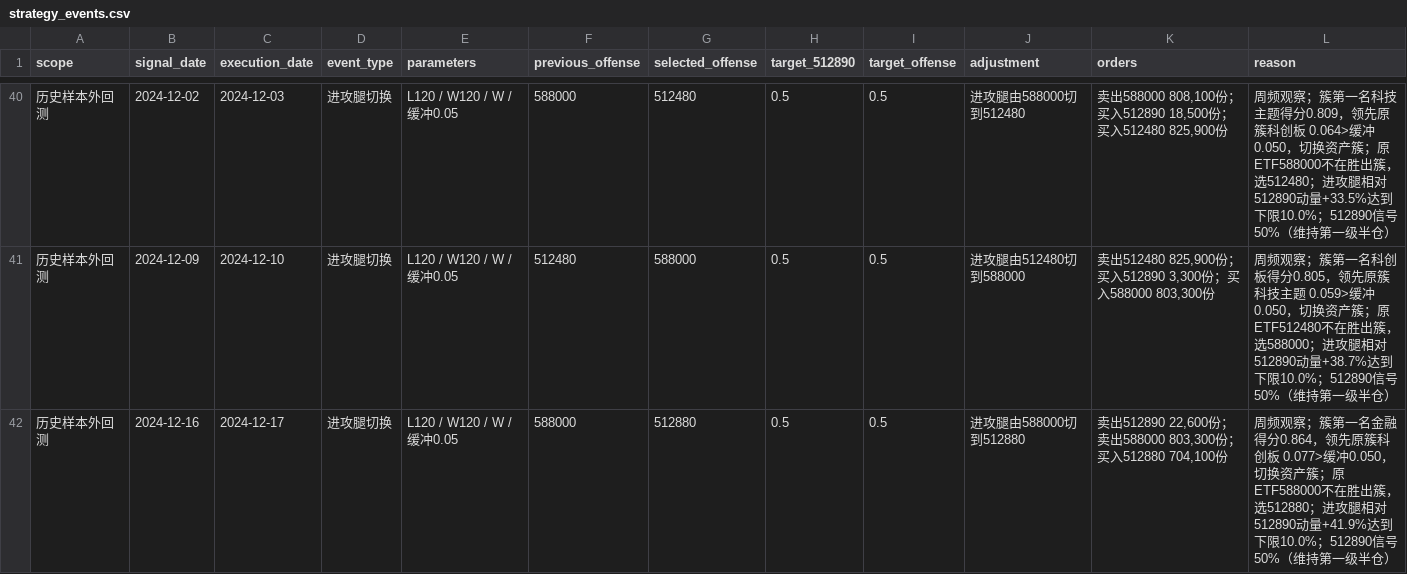
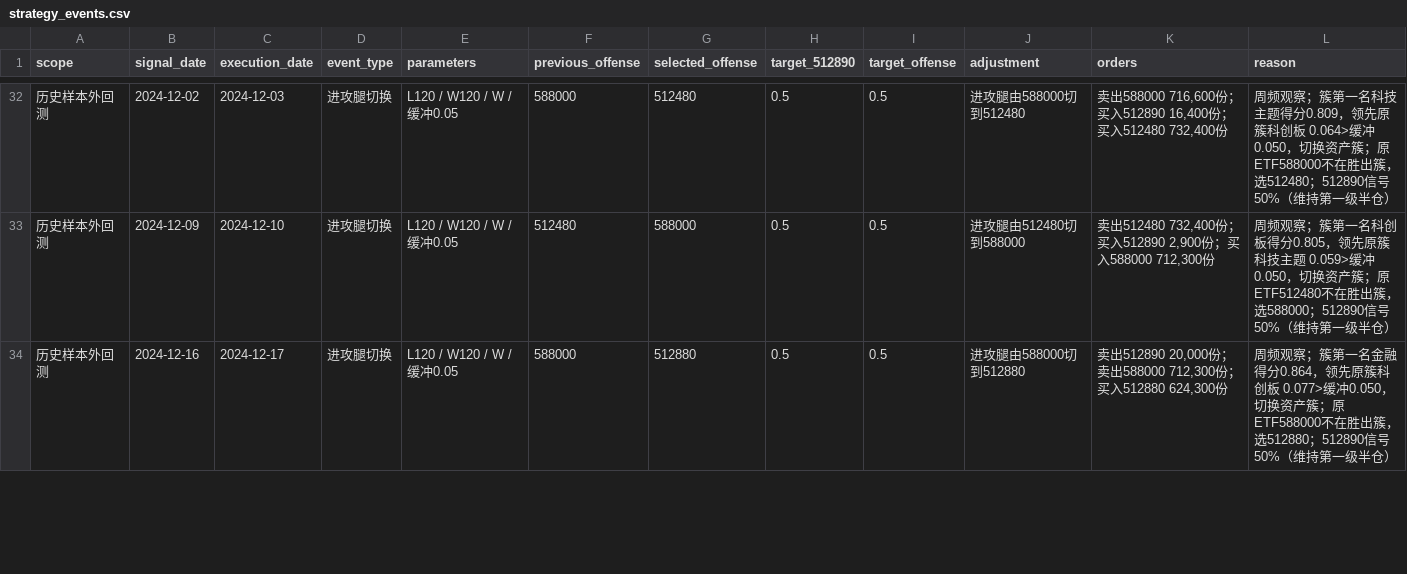
Before and after one commit to MCWang721/lowvol-inverse-offense, a CSV file: strategy_events.csv, drawn as a sheet; only a part is shown, gaps mark what is left out; the diff covers the shown part only.

```diff
--- a/strategy_events.csv
+++ b/strategy_events.csv
@@ -40,3 +32,3 @@
-历史样本外回测,2024-12-02,2024-12-03,进攻腿切换,L120 / W120 / W / 缓冲0.05,588000,512480,0.5,0.5,进攻腿由588000切到512480,"卖出588000 808,100份；买入512890 18,500份；买入512480 825,900份",周频观察；簇第一名科技主题得分0.809，领先原簇科创板 0.064>缓冲0.050，切换资产簇；原ETF588000不在胜出簇，选512480；进攻腿相对512890动量+33.5%达到下限10.0%；512890信号50%（维持第一级半仓）
-历史样本外回测,2024-12-09,2024-12-10,进攻腿切换,L120 / W120 / W / 缓冲0.05,512480,588000,0.5,0.5,进攻腿由512480切到588000,"卖出512480 825,900份；买入512890 3,300份；买入588000 803,300份",周频观察；簇第一名科创板得分0.805，领先原簇科技主题 0.059>缓冲0.050，切换资产簇；原ETF512480不在胜出簇，选588000；进攻腿相对512890动量+38.7%达到下限10.0%；512890信号50%（维持第一级半仓）
-历史样本外回测,2024-12-16,2024-12-17,进攻腿切换,L120 / W120 / W / 缓冲0.05,588000,512880,0.5,0.5,进攻腿由588000切到512880,"卖出512890 22,600份；卖出588000 803,300份；买入512880 704,100份",周频观察；簇第一名金融得分0.864，领先原簇科创板 0.077>缓冲0.050，切换资产簇；原ETF588000不在胜出簇，选512880；进攻腿相对512890动量+41.9%达到下限10.0%；512890信号50%（维持第一级半仓）
+历史样本外回测,2024-12-02,2024-12-03,进攻腿切换,L120 / W120 / W / 缓冲0.05,588000,512480,0.5,0.5,进攻腿由588000切到512480,"卖出588000 716,600份；买入512890 16,400份；买入512480 732,400份",周频观察；簇第一名科技主题得分0.809，领先原簇科创板 0.064>缓冲0.050，切换资产簇；原ETF588000不在胜出簇，选512480；512890信号50%（维持第一级半仓）
+历史样本外回测,2024-12-09,2024-12-10,进攻腿切换,L120 / W120 / W / 缓冲0.05,512480,588000,0.5,0.5,进攻腿由512480切到588000,"卖出512480 732,400份；买入512890 2,900份；买入588000 712,300份",周频观察；簇第一名科创板得分0.805，领先原簇科技主题 0.059>缓冲0.050，切换资产簇；原ETF512480不在胜出簇，选588000；512890信号50%（维持第一级半仓）
+历史样本外回测,2024-12-16,2024-12-17,进攻腿切换,L120 / W120 / W / 缓冲0.05,588000,512880,0.5,0.5,进攻腿由588000切到512880,"卖出512890 20,000份；卖出588000 712,300份；买入512880 624,300份",周频观察；簇第一名金融得分0.864，领先原簇科创板 0.077>缓冲0.050，切换资产簇；原ETF588000不在胜出簇，选512880；512890信号50%（维持第一级半仓）
```
Also changed, not shown: 8 removed rows and 74 edited cells elsewhere in this file, paper_history.csv, strategy_orders.csv, 3 other files.
